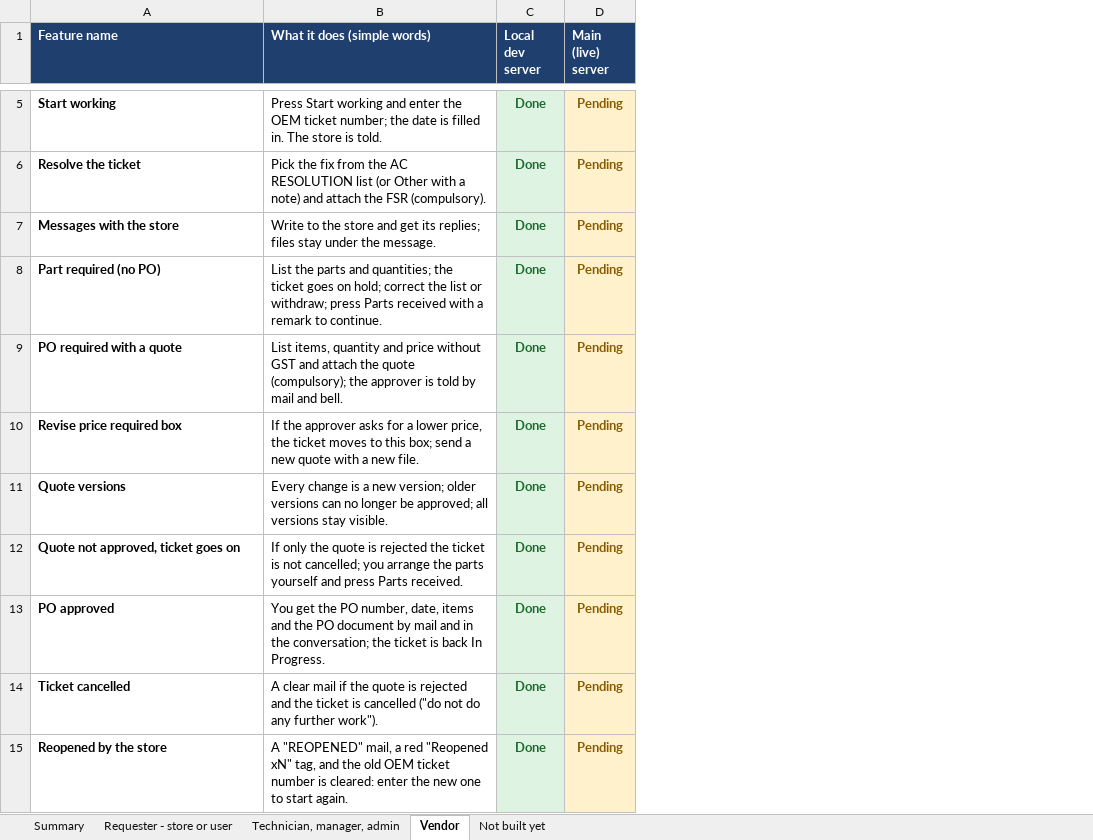
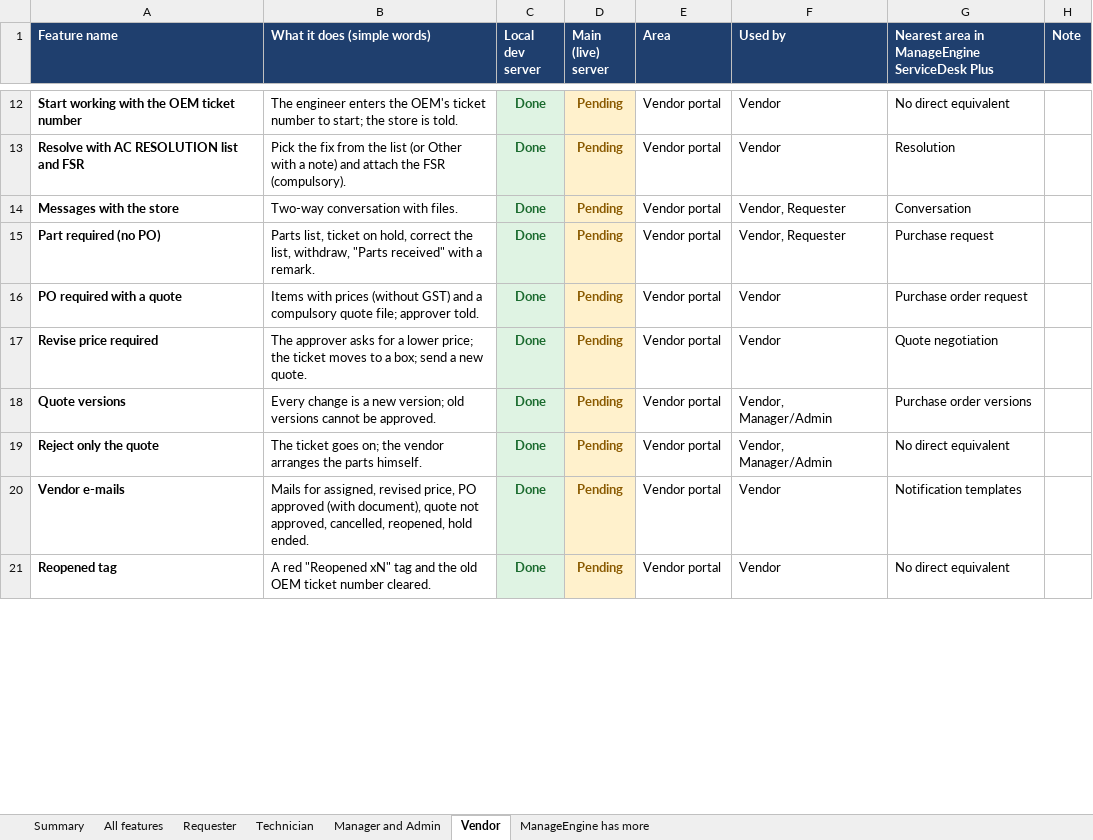
Before and after one commit to kumarsuraj84/Citykartdesk, an Excel workbook: docs/CKDESK-FEATURES-BY-ROLE.xlsx, sheet Vendor, drawn as a sheet; only a part is shown, gaps mark what is left out; values as stored, in another font and other column widths than the file's, no borders; removed rows and columns are numbered as before the commit, all else as after; the diff covers the shown part only; the diff names each change by its address in the sheet, - before the commit and + after, or states it on an @@ line.

```diff
--- a/docs/CKDESK-FEATURES-BY-ROLE.xlsx (sheet Vendor)
+++ b/docs/CKDESK-FEATURES-BY-ROLE.xlsx (sheet Vendor)
-sheet tab: Requester - store or user
+sheet tab: All features
-sheet tab: Technician, manager, admin
+sheet tab: Requester
-sheet tab: Not built yet
+sheet tab: Manager and Admin
+sheet tab: Technician
+sheet tab: ManageEngine has more
@@ sheet tab order changed: Summary | All features | Requester | Technician | Manager and Admin | Vendor | ManageEngine has more @@
+column E (Area), rows 12-21: all Vendor portal
+column F (Used by), rows 12-21: Vendor | Vendor | Vendor, Requester | Vendor, Requester | Vendor | Vendor | Vendor, Manager/Admin | Vendor, Manager/Admin | Vendor | Vendor
+column G, row 1: Nearest area in ManageEngine ServiceDesk Plus; rows 12-21: No direct equivalent | Resolution | Conversation | Purchase request | Purchase order request | Quote negotiation | Purchase order versions | No direct equivalent | Notification templates | No direct equivalent
+column H (Note), empty
-A12 (Feature name): Start working
+A12 (Feature name): Start working with the OEM ticket number
-B12 (What it does (simple words)): Press Start working and enter the OEM ticket number; the date is filled in. The store is…
+B12 (What it does (simple words)): The engineer enters the OEM's ticket number to start; the store is…
-A13 (Feature name): Resolve the ticket
+A13 (Feature name): Resolve with AC RESOLUTION list and FSR
-B13 (What it does (simple words)): …from the AC RESOLUTION list (or…
+B13 (What it does (simple words)): …from the list (or…
-B14 (What it does (simple words)): Write to the store and get its replies; files stay under the message.
+B14 (What it does (simple words)): Two-way conversation with files.
-B15 (What it does (simple words)): List the parts and quantities; the ticket goes on hold; correct the list or withdraw; press Parts received with a remark to continue.
+B15 (What it does (simple words)): Parts list, ticket on hold, correct the list, withdraw, "Parts received" with a remark.
-B16 (What it does (simple words)): List items, quantity and price without GST and attach the quote (compulsory); the approver is told by mail and bell.
+B16 (What it does (simple words)): Items with prices (without GST) and a compulsory quote file; approver told.
-A17 (Feature name): Revise price required box
+A17 (Feature name): Revise price required
-B17 (What it does (simple words)): If the approver asks for a lower price, the ticket moves to this box; send a new quote with a new file.
+B17 (What it does (simple words)): The approver asks for a lower price; the ticket moves to a box; send a new quote.
-B18 (What it does (simple words)): …new version; older versions can no longer be approved; all versions stay visible.
+B18 (What it does (simple words)): …new version; old versions cannot be approved.
-A19 (Feature name): Quote not approved, ticket goes on
+A19 (Feature name): Reject only the quote
-B19 (What it does (simple words)): If only the quote is rejected the ticket is not cancelled; you arrange the parts yourself and press Parts received.
+B19 (What it does (simple words)): The ticket goes on; the vendor arranges the parts himself.
-row 13: PO approved | You get the PO number, date, items and the PO document by mail and in the conversation; the ticket is back In Progress. | Done | Pending
-A20 (Feature name): Ticket cancelled
+A20 (Feature name): Vendor e-mails
-B20 (What it does (simple words)): A clear mail if the quote is rejected and the ticket is cancelled ("do not do any further work").
+B20 (What it does (simple words)): Mails for assigned, revised price, PO approved (with document), quote not approved, cancelled, reopened, hold ended.
-A21 (Feature name): Reopened by the store
+A21 (Feature name): Reopened tag
-B21 (What it does (simple words)): A "REOPENED" mail, a red "Reopened xN" tag, and the old OEM ticket number is cleared: enter the new one to start again.
+B21 (What it does (simple words)): A red "Reopened xN" tag and the old OEM ticket number cleared.
```
Also changed, not shown: 10 added rows, 3 removed rows and 6 edited cells elsewhere in this sheet, sheet All features, sheet Manager and Admin, sheet Requester, sheet Summary, 1 other file.
